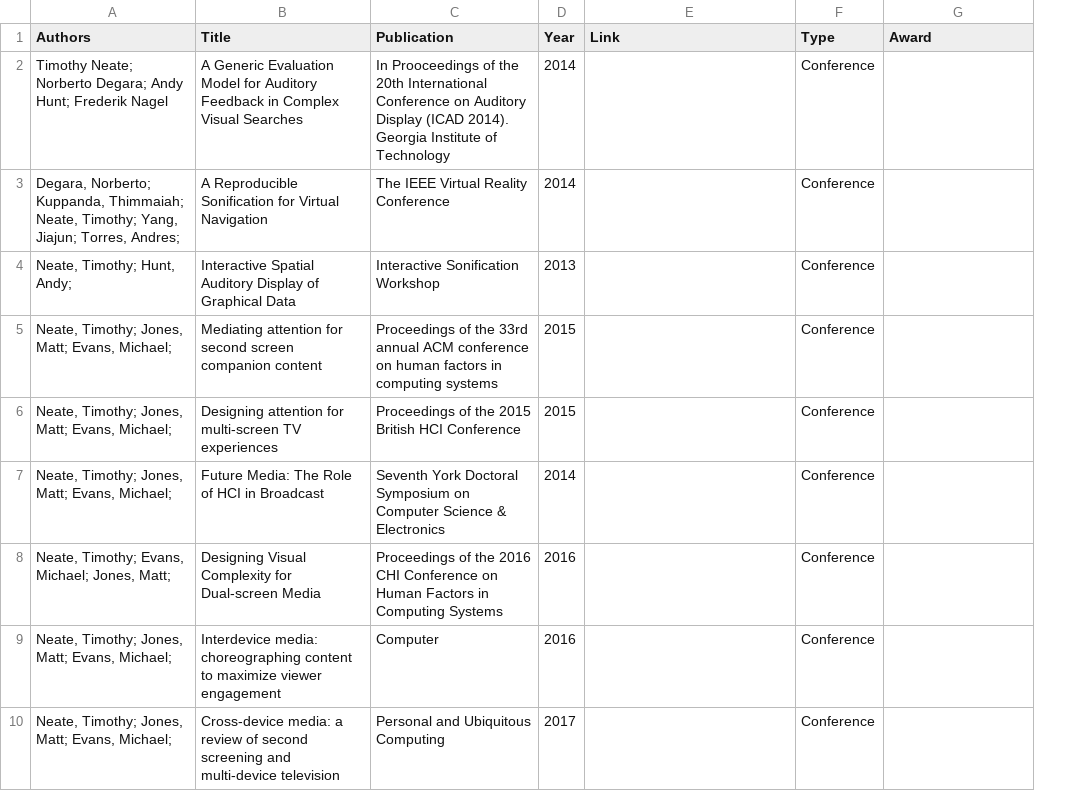
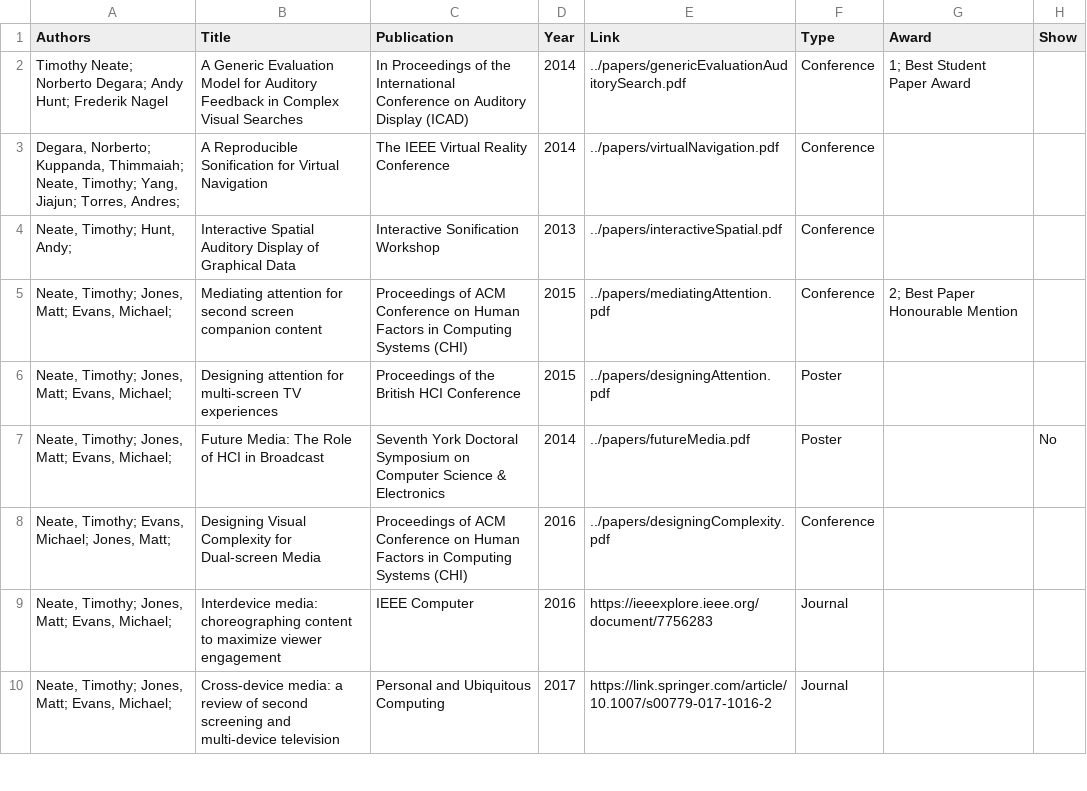
Before and after one commit to tdjneate/tdjneate.github.io, a CSV file: data/publications.csv, drawn as a sheet; only a part is shown; the diff covers the shown part only; the diff names each change by its address in the sheet, - before the commit and + after, or states it on an @@ line.

Commit message:
working paper parser with MVP formatting
Wrote js parser which takes data from a csv and populates the publications.html page. This now means that it is easier to add papers. These can be imported from scholar

```diff
--- a/data/publications.csv
+++ b/data/publications.csv
+column H (Show), row 7: No
-C2 (Publication): In Prooceedings of the 20th International Conference on Auditory Display (ICAD 2014). Georgia Institute of Technology
+C2 (Publication): In Proceedings of the International Conference on Auditory Display (ICAD)
-E2 (Link): (empty)
+E2 (Link): ../papers/genericEvaluationAuditorySearch.pdf
-G2 (Award): (empty)
+G2 (Award): 1; Best Student Paper Award
-E3 (Link): (empty)
+E3 (Link): ../papers/virtualNavigation.pdf
-E4 (Link): (empty)
+E4 (Link): ../papers/interactiveSpatial.pdf
-C5 (Publication): Proceedings of the 33rd annual ACM conference on human factors in computing systems
+C5 (Publication): Proceedings of ACM Conference on Human Factors in Computing Systems (CHI)
-E5 (Link): (empty)
+E5 (Link): ../papers/mediatingAttention.pdf
-G5 (Award): (empty)
+G5 (Award): 2; Best Paper Honourable Mention
-C6 (Publication): Proceedings of the 2015 British HCI Conference
+C6 (Publication): Proceedings of the British HCI Conference
-E6 (Link): (empty)
+E6 (Link): ../papers/designingAttention.pdf
-F6:F7 (Type): Conference
+F6:F7 (Type): Poster
-E7 (Link): (empty)
+E7 (Link): ../papers/futureMedia.pdf
-C8 (Publication): Proceedings of the 2016 CHI Conference on Human Factors in Computing Systems
+C8 (Publication): Proceedings of ACM Conference on Human Factors in Computing Systems (CHI)
-E8 (Link): (empty)
+E8 (Link): ../papers/designingComplexity.pdf
-C9 (Publication): Computer
+C9 (Publication): IEEE Computer
-E9 (Link): (empty)
+E9 (Link): https://ieeexplore.ieee.org/document/7756283
-F9:F10 (Type): Conference
+F9:F10 (Type): Journal
-E10 (Link): (empty)
+E10 (Link): https://link.springer.com/article/10.1007/s00779-017-1016-2
```
Also changed, not shown: 1 added row, 8 removed rows and 83 edited cells elsewhere in this file, 6 other files.
